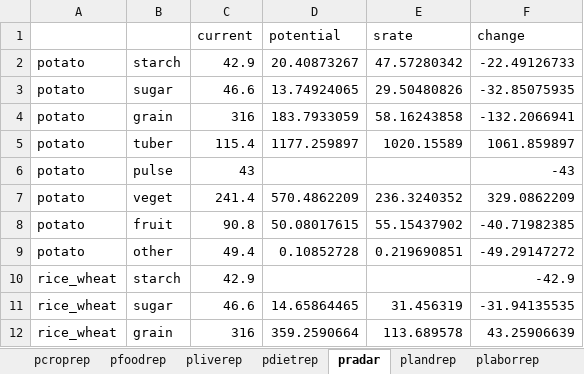
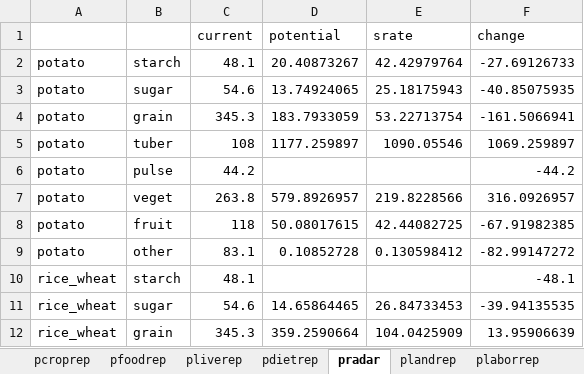
Before and after one commit to ki3yo5/MAFF2025, an Excel workbook: build2.7_260131/results/2.7b_data2017_import4_pattern_results.xlsx, sheet pradar, drawn as a sheet; only a part is shown; values as stored, in another font and other column widths than the file's, no borders; the diff covers the shown part only; the diff names each change by its address in the sheet, - before the commit and + after, or states it on an @@ line.

```diff
--- a/build2.7_260131/results/2.7b_data2017_import4_pattern_results.xlsx (sheet pradar)
+++ b/build2.7_260131/results/2.7b_data2017_import4_pattern_results.xlsx (sheet pradar)
-C2 (current): 42.9
+C2 (current): 48.1
-E2 (srate): 47.57280342
+E2 (srate): 42.42979764
-F2 (change): -22.49126733
+F2 (change): -27.69126733
-C3 (current): 46.6
+C3 (current): 54.6
-E3 (srate): 29.50480826
+E3 (srate): 25.18175943
-F3 (change): -32.85075935
+F3 (change): -40.85075935
-C4 (current): 316
+C4 (current): 345.3
-E4 (srate): 58.16243858
+E4 (srate): 53.22713754
-F4 (change): -132.2066941
+F4 (change): -161.5066941
-C5 (current): 115.4
+C5 (current): 108
-E5 (srate): 1020.15589
+E5 (srate): 1090.05546
-F5 (change): 1061.859897
+F5 (change): 1069.259897
-C6 (current): 43
+C6 (current): 44.2
-F6 (change): -43
+F6 (change): -44.2
-C7 (current): 241.4
+C7 (current): 263.8
-D7 (potential): 570.4862209
+D7 (potential): 579.8926957
-E7 (srate): 236.3240352
+E7 (srate): 219.8228566
-F7 (change): 329.0862209
+F7 (change): 316.0926957
-C8 (current): 90.8
+C8 (current): 118
-E8 (srate): 55.15437902
+E8 (srate): 42.44082725
-F8 (change): -40.71982385
+F8 (change): -67.91982385
-C9 (current): 49.4
+C9 (current): 83.1
-E9 (srate): 0.219690851
+E9 (srate): 0.130598412
-F9 (change): -49.29147272
+F9 (change): -82.99147272
-C10 (current): 42.9
+C10 (current): 48.1
-F10 (change): -42.9
+F10 (change): -48.1
-C11 (current): 46.6
+C11 (current): 54.6
-E11 (srate): 31.456319
+E11 (srate): 26.84733453
-F11 (change): -31.94135535
+F11 (change): -39.94135535
-C12 (current): 316
+C12 (current): 345.3
-E12 (srate): 113.689578
+E12 (srate): 104.0425909
-F12 (change): 43.25906639
+F12 (change): 13.95906639
```
Also changed, not shown: 59 edited cells elsewhere in this sheet, sheet pcroprep, sheet pliverep, sheet pfoodrep, sheet pdietrep, sheet plandrep, sheet plaborrep, 1 other file.
